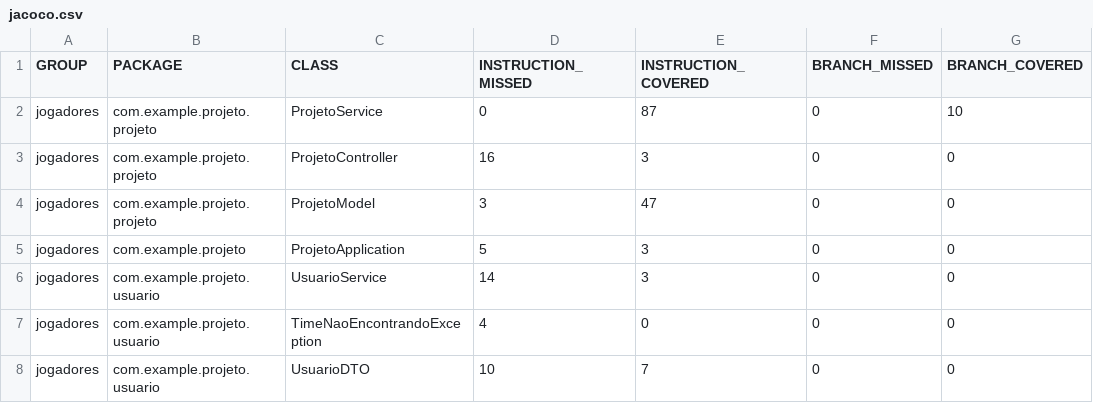
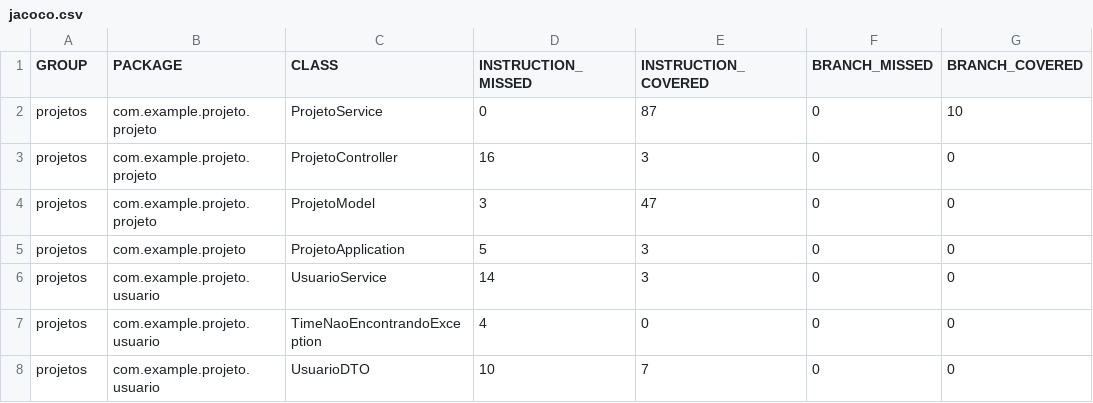
Before and after one commit to Caiolib/AIz, a CSV file: target/test-results/jacoco/jacoco.csv, drawn as a sheet; only a part is shown; the diff names each change by its address in the sheet, - before the commit and + after, or states it on an @@ line.

```diff
--- a/target/test-results/jacoco/jacoco.csv
+++ b/target/test-results/jacoco/jacoco.csv
-A2:A8 (GROUP): jogadores
+A2:A8 (GROUP): projetos
```
Also changed, not shown: 48 other files.
